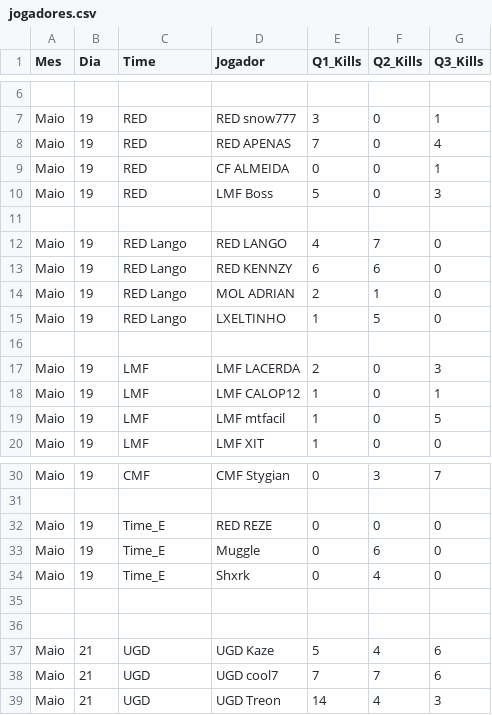
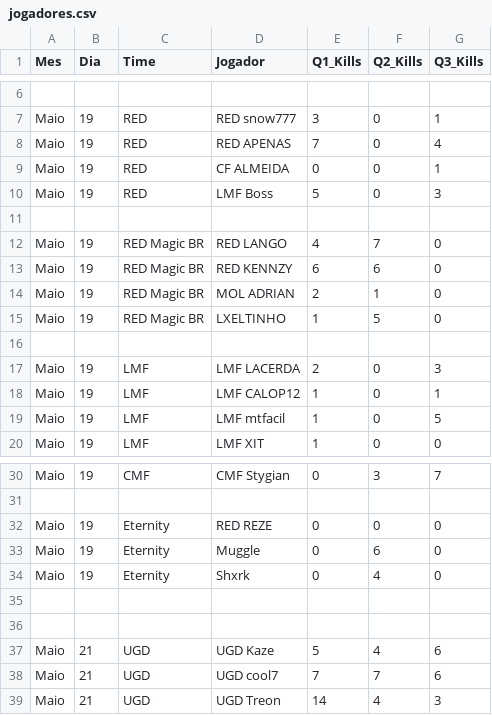
Before and after one commit to AdamGabriel1/xtreino-red, a CSV file: public/data/jogadores.csv, drawn as a sheet; only a part is shown, gaps mark what is left out.

```diff
--- a/public/data/jogadores.csv
+++ b/public/data/jogadores.csv
@@ -11,6 +11,6 @@ Maio;19;RED;LMF Boss;5;0;3
 
-Maio;19;RED Lango;RED LANGO;4;7;0
-Maio;19;RED Lango;RED KENNZY;6;6;0
-Maio;19;RED Lango;MOL ADRIAN;2;1;0
-Maio;19;RED Lango;LXELTINHO;1;5;0
+Maio;19;RED Magic BR;RED LANGO;4;7;0
+Maio;19;RED Magic BR;RED KENNZY;6;6;0
+Maio;19;RED Magic BR;MOL ADRIAN;2;1;0
+Maio;19;RED Magic BR;LXELTINHO;1;5;0
 
@@ -31,5 +31,5 @@ Maio;19;CMF;CMF Stygian;0;3;7
 
-Maio;19;Time_E;RED REZE;0;0;0
-Maio;19;Time_E;Muggle;0;6;0
-Maio;19;Time_E;Shxrk;0;4;0
+Maio;19;Eternity;RED REZE;0;0;0
+Maio;19;Eternity;Muggle;0;6;0
+Maio;19;Eternity;Shxrk;0;4;0
 
```
Also changed, not shown: public/data/colocacoes.csv.
